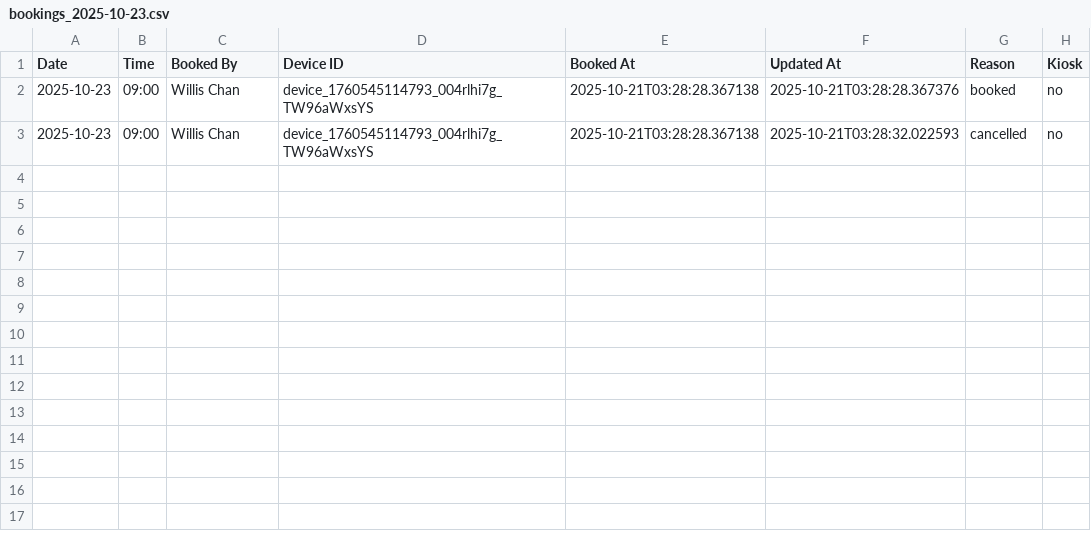
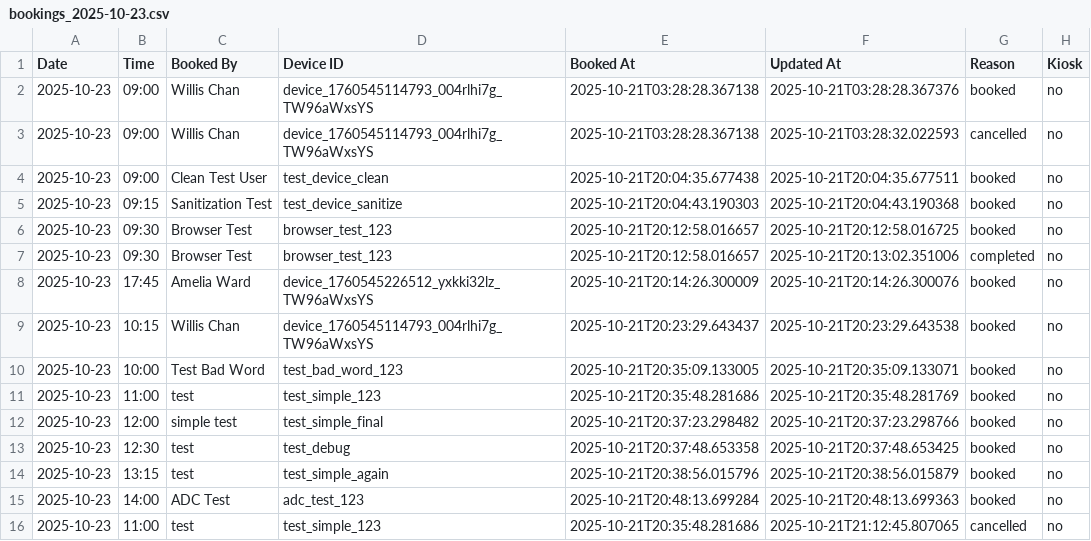
Before and after one commit to williswschan/TechCafeBooking, a CSV file: bookings_2025-10-23.csv, drawn as a sheet; the diff names each change by its address in the sheet, - before the commit and + after, or states it on an @@ line.

```diff
--- a/bookings_2025-10-23.csv
+++ b/bookings_2025-10-23.csv
+row 4: 2025-10-23 | 09:00 | Clean Test User | test_device_clean | 2025-10-21T20:04:35.677438 | 2025-10-21T20:04:35.677511 | booked | no
+row 5: 2025-10-23 | 09:15 | Sanitization Test | test_device_sanitize | 2025-10-21T20:04:43.190303 | 2025-10-21T20:04:43.190368 | booked | no
+row 6: 2025-10-23 | 09:30 | Browser Test | browser_test_123 | 2025-10-21T20:12:58.016657 | 2025-10-21T20:12:58.016725 | booked | no
+row 7: 2025-10-23 | 09:30 | Browser Test | browser_test_123 | 2025-10-21T20:12:58.016657 | 2025-10-21T20:13:02.351006 | completed | no
+row 8: 2025-10-23 | 17:45 | Amelia Ward | device_1760545226512_yxkki32lz_TW96aWxsYS | 2025-10-21T20:14:26.300009 | 2025-10-21T20:14:26.300076 | booked | no
+row 9: 2025-10-23 | 10:15 | Willis Chan | device_1760545114793_004rlhi7g_TW96aWxsYS | 2025-10-21T20:23:29.643437 | 2025-10-21T20:23:29.643538 | booked | no
+row 10: 2025-10-23 | 10:00 | Test Bad Word | test_bad_word_123 | 2025-10-21T20:35:09.133005 | 2025-10-21T20:35:09.133071 | booked | no
+row 11: 2025-10-23 | 11:00 | test | test_simple_123 | 2025-10-21T20:35:48.281686 | 2025-10-21T20:35:48.281769 | booked | no
+row 12: 2025-10-23 | 12:00 | simple test | test_simple_final | 2025-10-21T20:37:23.298482 | 2025-10-21T20:37:23.298766 | booked | no
+row 13: 2025-10-23 | 12:30 | test | test_debug | 2025-10-21T20:37:48.653358 | 2025-10-21T20:37:48.653425 | booked | no
+row 14: 2025-10-23 | 13:15 | test | test_simple_again | 2025-10-21T20:38:56.015796 | 2025-10-21T20:38:56.015879 | booked | no
+row 15: 2025-10-23 | 14:00 | ADC Test | adc_test_123 | 2025-10-21T20:48:13.699284 | 2025-10-21T20:48:13.699363 | booked | no
+row 16: 2025-10-23 | 11:00 | test | test_simple_123 | 2025-10-21T20:35:48.281686 | 2025-10-21T21:12:45.807065 | cancelled | no
```
Also changed, not shown: bookings_2025-10-21.csv, bookings_2025-10-22.csv, 9 other files.
